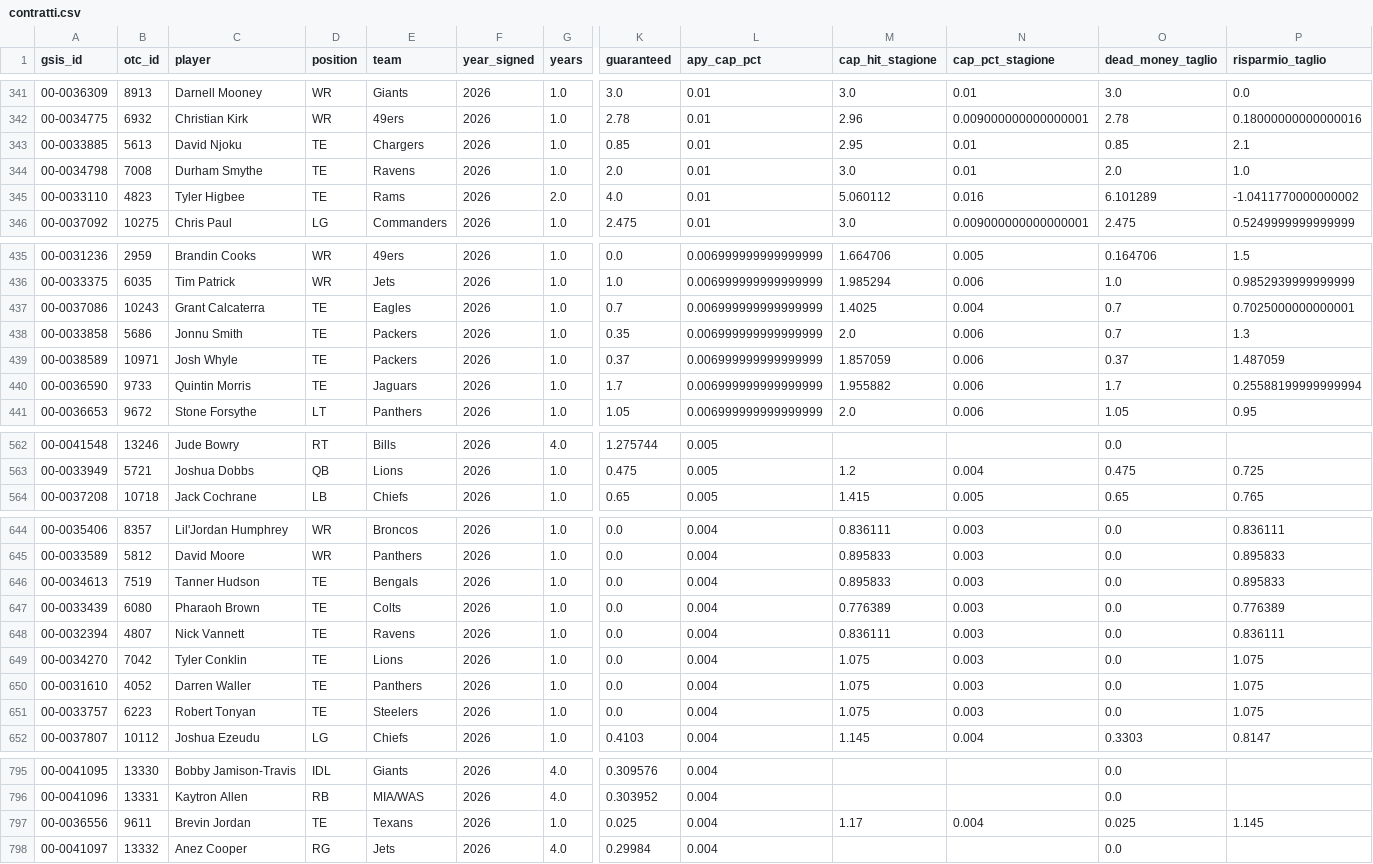
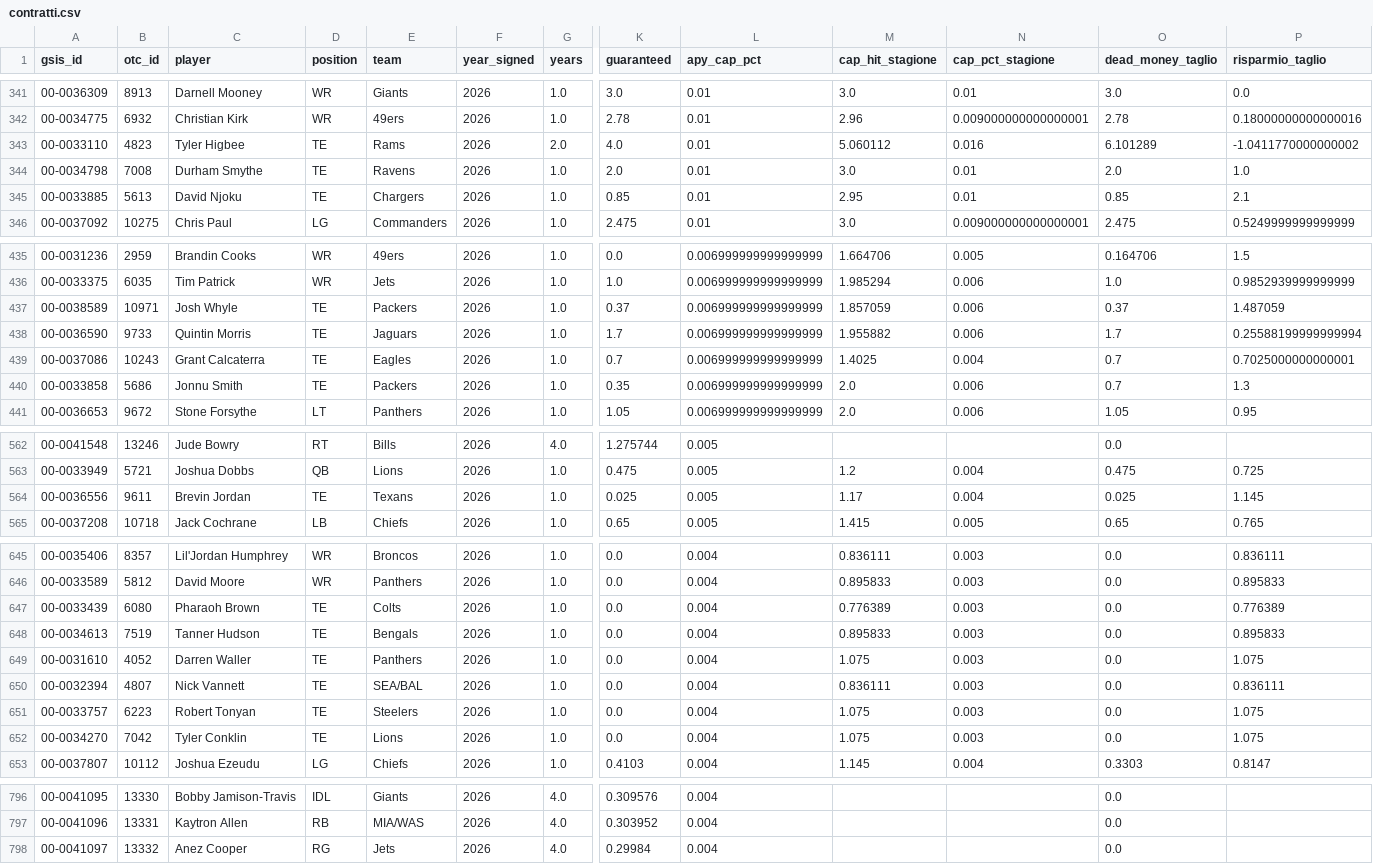
Before and after one commit to HighonFigures/nfl-contratti, a CSV file: contratti.csv, drawn as a sheet; only a part is shown, gaps mark what is left out; removed rows and columns are numbered as before the commit, all else as after; rows hold the shown columns only; the diff covers the shown part only; the diff names each change by its address in the sheet, - before the commit and + after, or states it on an @@ line.

```diff
--- a/contratti.csv
+++ b/contratti.csv
@@ row 343 moved to row 345: 00-0033885 @@
@@ row 437 moved to row 439: 00-0037086 @@
@@ row 438 moved to row 440: 00-0033858 @@
+row 564: 00-0036556 | 9611 | Brevin Jordan | TE | Texans | 2026 | 1.0 | 0.025 | 0.005 | 1.17 | 0.004 | 0.025 | 1.145
-row 646: 00-0034613 | 7519 | Tanner Hudson | TE | Bengals | 2026 | 1.0 | 0.0 | 0.004 | 0.895833 | 0.003 | 0.0 | 0.895833
-A648 (gsis_id): 00-0032394
+A648 (gsis_id): 00-0034613
-B648 (otc_id): 4807
+B648 (otc_id): 7519
-C648 (player): Nick Vannett
+C648 (player): Tanner Hudson
-E648 (team): Ravens
+E648 (team): Bengals
-M648 (cap_hit_stagione): 0.836111
+M648 (cap_hit_stagione): 0.895833
-P648 (risparmio_taglio): 0.836111
+P648 (risparmio_taglio): 0.895833
+row 650: 00-0032394 | 4807 | Nick Vannett | TE | SEA/BAL | 2026 | 1.0 | 0.0 | 0.004 | 0.836111 | 0.003 | 0.0 | 0.836111
@@ row 649 moved to row 652: 00-0034270 @@
-row 797: 00-0036556 | 9611 | Brevin Jordan | TE | Texans | 2026 | 1.0 | 0.025 | 0.004 | 1.17 | 0.004 | 0.025 | 1.145
```
Also changed, not shown: 8 moved rows elsewhere in this file.
